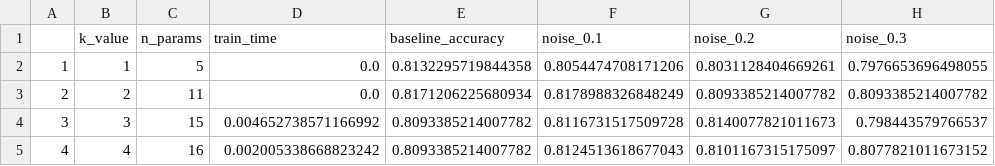
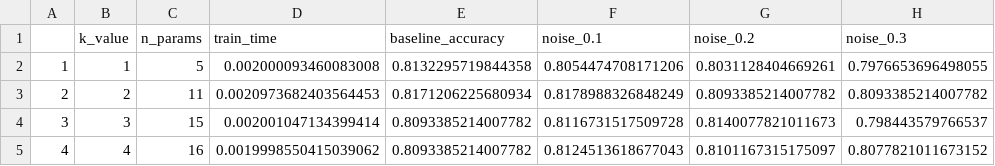
Before and after one commit to Safa-98/shapely_regression, a CSV file: results/benchmark/mammographic/None/results.csv, drawn as a sheet; only a part is shown; the diff names each change by its address in the sheet, - before the commit and + after, or states it on an @@ line.

Commit message:
results done

```diff
--- a/results/benchmark/mammographic/None/results.csv
+++ b/results/benchmark/mammographic/None/results.csv
-D2 (train_time): 0.0
+D2 (train_time): 0.002000093460083008
-D3 (train_time): 0.0
+D3 (train_time): 0.0020973682403564453
-D4 (train_time): 0.004652738571166992
+D4 (train_time): 0.002001047134399414
-D5 (train_time): 0.002005338668823242
+D5 (train_time): 0.0019998550415039062
```
Also changed, not shown: results/benchmark/banknotes/None/results.csv, results/benchmark/banknotes/l2/results.csv, 54 other files.
